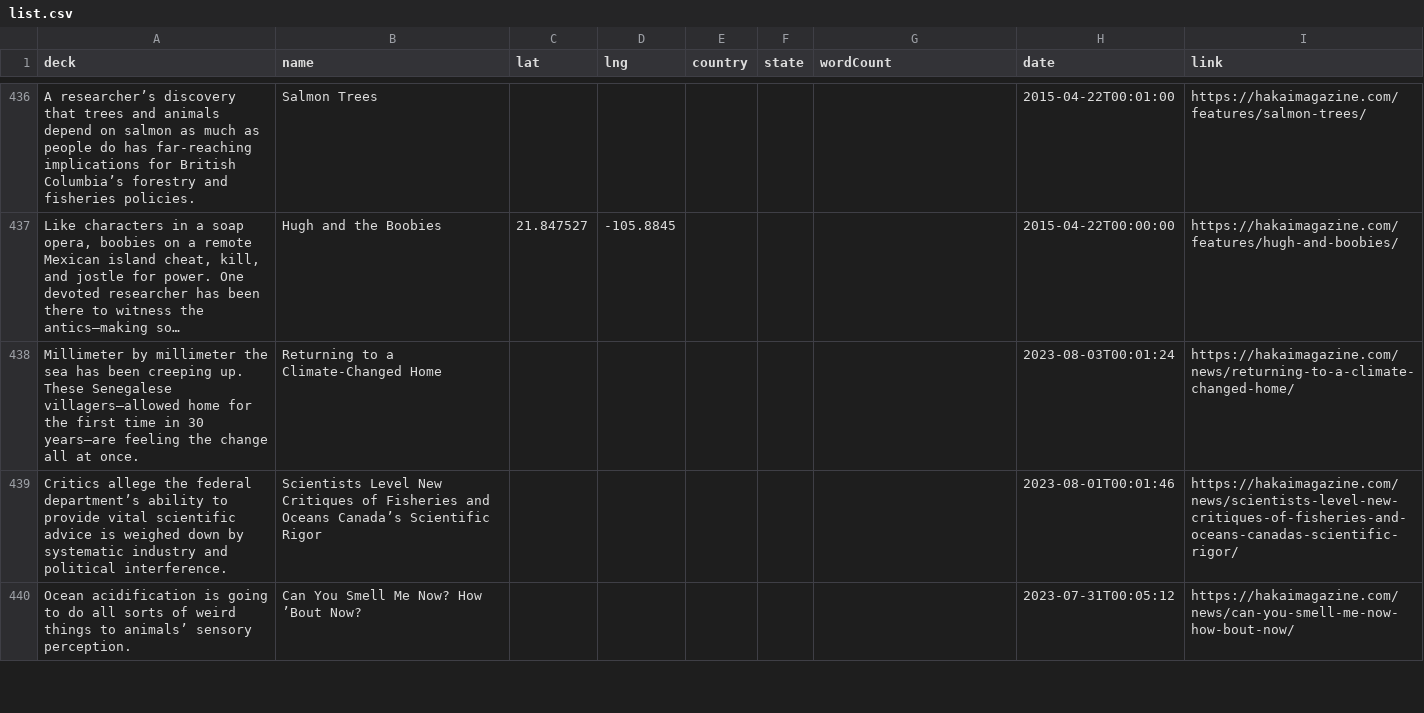
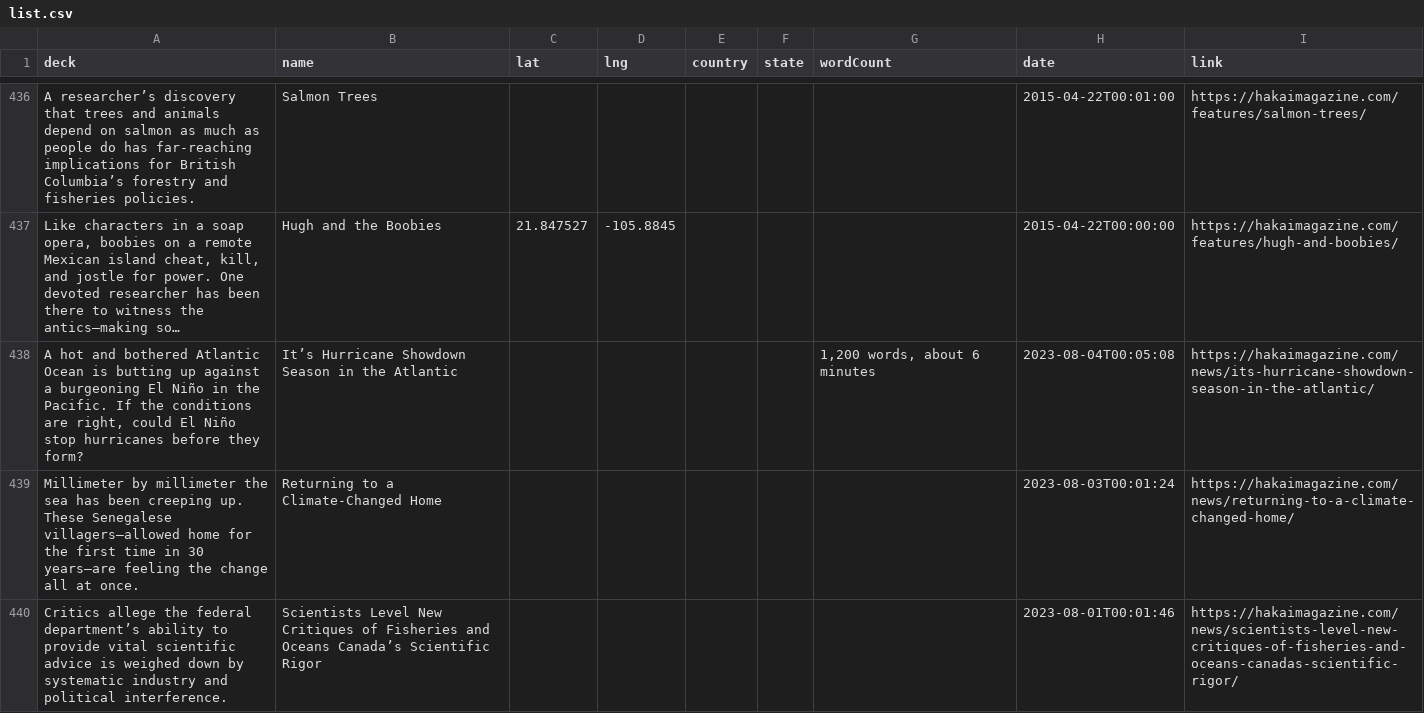
Before and after one commit to HakaiInstitute/magazine-visualizations, a CSV file: list.csv, drawn as a sheet; only a part is shown, gaps mark what is left out; the shorter side is filled out with more unchanged rows; long unchanged cells end in …; the diff names each change by its address in the sheet, - before the commit and + after, or states it on an @@ line.

```diff
--- a/list.csv
+++ b/list.csv
+row 438: A hot and bothered Atlantic Ocean is butting up against a burgeoning El Niño in the Pacific. If the conditions are right, could El Niño stop hurricanes before they form? | It’s Hurricane Showdown Season in the Atlantic |  |  |  |  | 1,200 words, about 6 minutes | 2023-08-04T00:05:08 | https://hakaimagazine.com/news/its-hurricane-showdown-season-in-the-atlantic/
```
